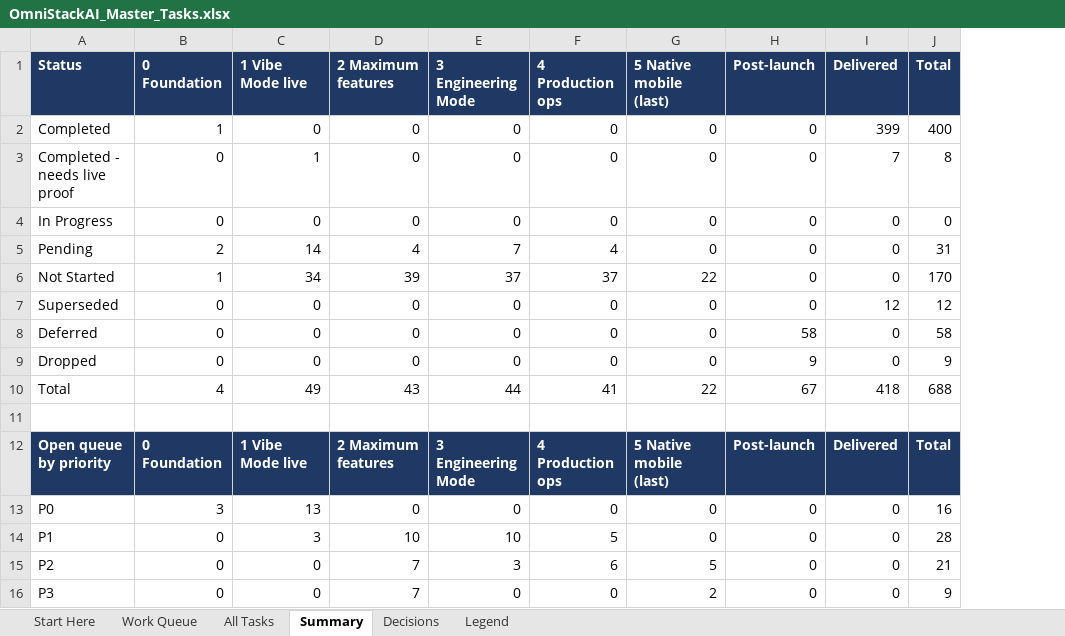
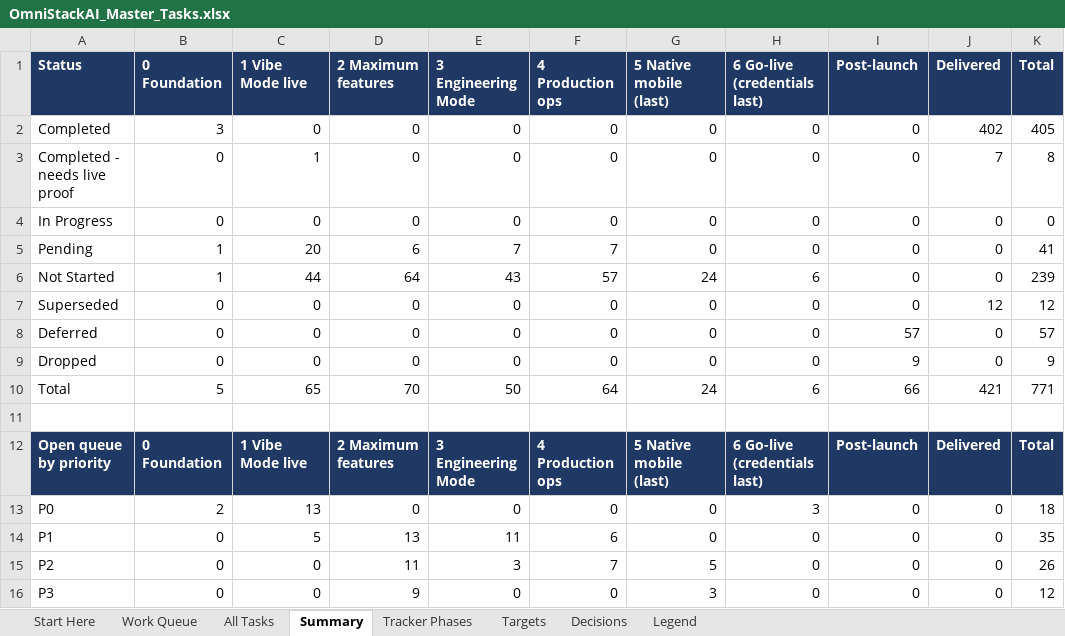
Before and after one commit to sanjeetji/OmniStackAi, an Excel workbook: R_&_D/Platform_Completion/OmniStackAI_Master_Tasks.xlsx, sheet Summary, drawn as a sheet; values as stored, in another font and other column widths than the file's, no borders; addresses are those after the commit; the diff names each change by its address in the sheet, - before the commit and + after, or states it on an @@ line.

```diff
--- a/R_&_D/Platform_Completion/OmniStackAI_Master_Tasks.xlsx (sheet Summary)
+++ b/R_&_D/Platform_Completion/OmniStackAI_Master_Tasks.xlsx (sheet Summary)
+sheet tab: Tracker Phases
+sheet tab: Targets
+column H (6 Go-live (credentials last)), rows 2-16: 0 | 0 | 0 | 0 | 6 | 0 | 0 | 0 | 6 |  | 6 Go-live (credentials last) | 3 | 0 | 0 | 0
-B2 (0 Foundation): 1
+B2 (0 Foundation): 3
-J2 (Delivered): 399
+J2 (Delivered): 402
-K2 (Total): 400
+K2 (Total): 405
-B5 (0 Foundation): 2
+B5 (0 Foundation): 1
-C5 (1 Vibe Mode live): 14
+C5 (1 Vibe Mode live): 20
-D5 (2 Maximum features): 4
+D5 (2 Maximum features): 6
-F5 (4 Production ops): 4
+F5 (4 Production ops): 7
-K5 (Total): 31
+K5 (Total): 41
-C6 (1 Vibe Mode live): 34
+C6 (1 Vibe Mode live): 44
-D6 (2 Maximum features): 39
+D6 (2 Maximum features): 64
-E6 (3 Engineering Mode): 37
+E6 (3 Engineering Mode): 43
-F6 (4 Production ops): 37
+F6 (4 Production ops): 57
-G6 (5 Native mobile (last)): 22
+G6 (5 Native mobile (last)): 24
-K6 (Total): 170
+K6 (Total): 239
-I8 (Post-launch): 58
+I8 (Post-launch): 57
-K8 (Total): 58
+K8 (Total): 57
-B10 (0 Foundation): 4
+B10 (0 Foundation): 5
-C10 (1 Vibe Mode live): 49
+C10 (1 Vibe Mode live): 65
-D10 (2 Maximum features): 43
+D10 (2 Maximum features): 70
-E10 (3 Engineering Mode): 44
+E10 (3 Engineering Mode): 50
-F10 (4 Production ops): 41
+F10 (4 Production ops): 64
-G10 (5 Native mobile (last)): 22
+G10 (5 Native mobile (last)): 24
-I10 (Post-launch): 67
+I10 (Post-launch): 66
-J10 (Delivered): 418
+J10 (Delivered): 421
-K10 (Total): 688
+K10 (Total): 771
-B13 (0 Foundation): 3
+B13 (0 Foundation): 2
-K13 (Total): 16
+K13 (Total): 18
-C14 (1 Vibe Mode live): 3
+C14 (1 Vibe Mode live): 5
-D14 (2 Maximum features): 10
+D14 (2 Maximum features): 13
-E14 (3 Engineering Mode): 10
+E14 (3 Engineering Mode): 11
-F14 (4 Production ops): 5
+F14 (4 Production ops): 6
-K14 (Total): 28
+K14 (Total): 35
-D15 (2 Maximum features): 7
+D15 (2 Maximum features): 11
-F15 (4 Production ops): 6
+F15 (4 Production ops): 7
-K15 (Total): 21
+K15 (Total): 26
-D16 (2 Maximum features): 7
+D16 (2 Maximum features): 9
-G16 (5 Native mobile (last)): 2
+G16 (5 Native mobile (last)): 3
-K16 (Total): 9
+K16 (Total): 12
```
Also changed, not shown: sheet All Tasks, sheet Work Queue, sheet Decisions, sheet Start Here, sheet Legend, 8 other files.
